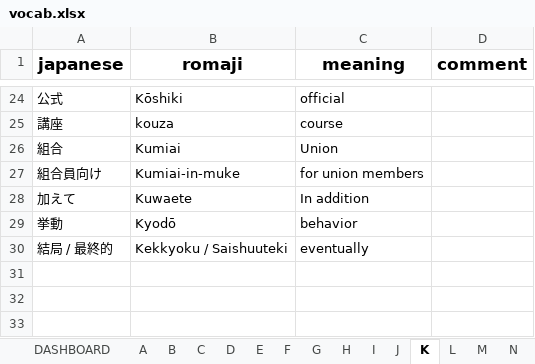
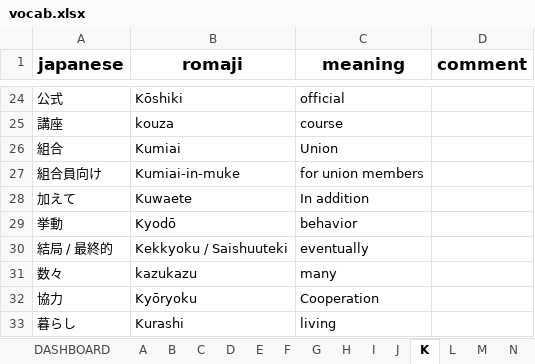
Before and after one commit to ridge-hari/nihongo, an Excel workbook: vocab.xlsx, sheet K, drawn as a sheet; only a part is shown, gaps mark what is left out; values as stored, in another font and other column widths than the file's, no borders; conditional formats and table styles not drawn; the diff names each change by its address in the sheet, - before the commit and + after, or states it on an @@ line.

```diff
--- a/vocab.xlsx (sheet K)
+++ b/vocab.xlsx (sheet K)
+row 31: 数々 | kazukazu | many
+row 32: 協力 | Kyōryoku | Cooperation
+row 33: 暮らし | Kurashi | living
```
Also changed, not shown: sheet JLPT-N2-Grammar, sheet F, sheet DASHBOARD, sheet Special-Vocab, sheet A, sheet U, 2 more sheets, other sheet tabs, charts or pictures.
